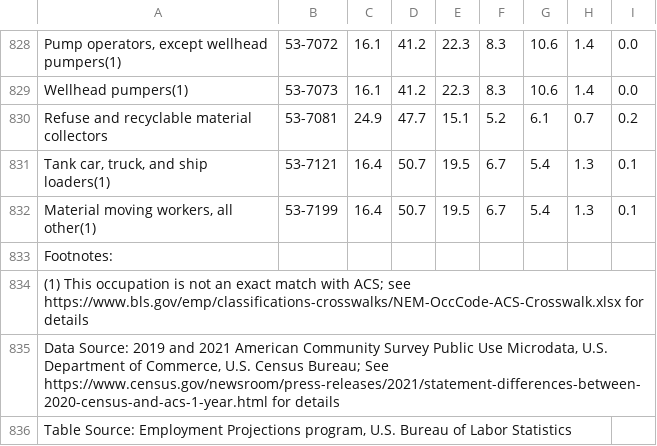
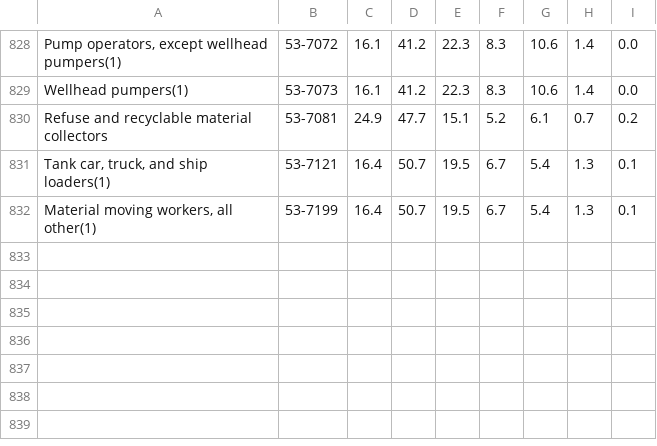
Before and after one commit to msaxon/find-your-career, a CSV file: public/education-levels.current.csv, drawn as a sheet; only a part is shown, gaps mark what is left out.

```diff
--- a/public/education-levels.current.csv
+++ b/public/education-levels.current.csv
@@ -832,5 +832 @@ Refuse and recyclable material collectors,53-7081,24.9,47.7,15.1,5.2,6.1,0.7,0.2
 "Material moving workers, all other(1)",53-7199,16.4,50.7,19.5,6.7,5.4,1.3,0.1
-Footnotes:,,,,,,,,
-(1) This occupation is not an exact match with ACS; see https://www.bls.gov/emp/classifications-crosswalks/NEM-OccCode-ACS-Crosswalk.xlsx for details,,,,,,,,
-"Data Source: 2019 and 2021 American Community Survey Public Use Microdata, U.S. Department of Commerce, U.S. Census Bureau; See https://www.census.gov/newsroom/press-releases/2021/statement-differences-between-2020-census-and-acs-1-year.html for details",,,,,,,,
-"Table Source: Employment Projections program, U.S. Bureau of Labor Statistics",,,,,,,,
```
Also changed, not shown: 2 other files.
